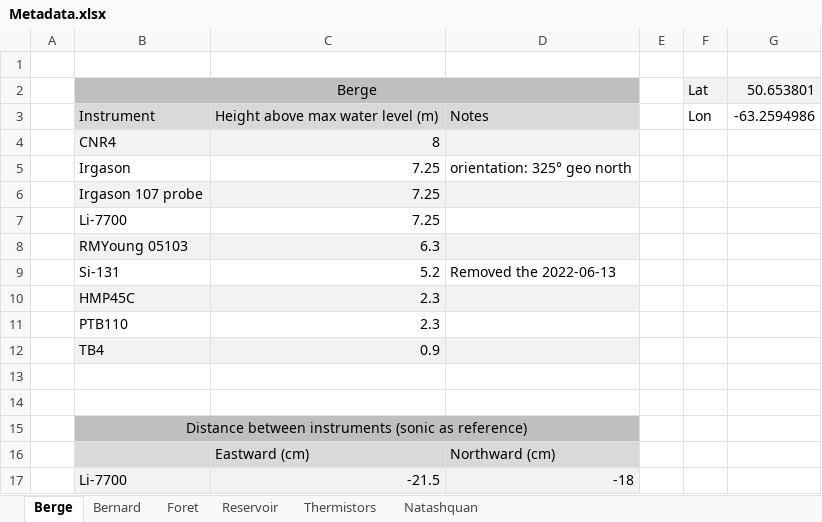
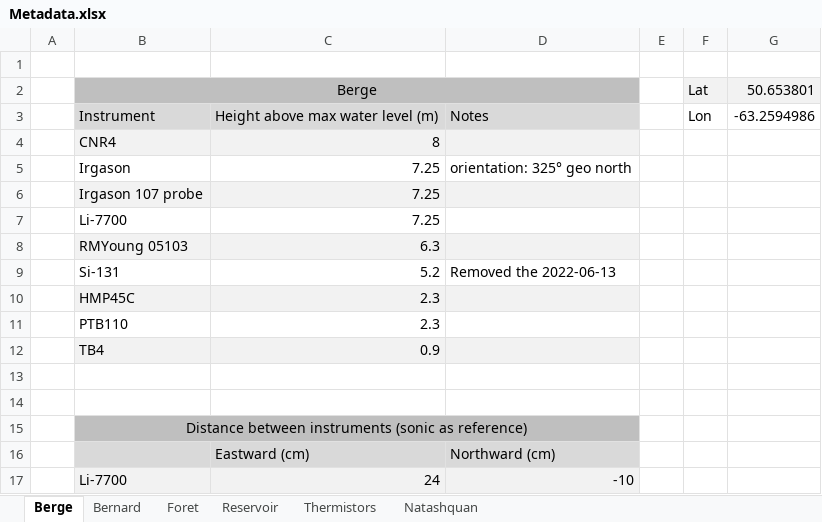
Before and after one commit to AntoineThiboult/Ro2_data_worflow, an Excel workbook: Resources/Metadata.xlsx, sheet Berge, drawn as a sheet; values as stored, in another font and other column widths than the file's, no borders; removed rows and columns are numbered as before the commit, all else as after; the diff names each change by its address in the sheet, - before the commit and + after, or states it on an @@ line.

```diff
--- a/Resources/Metadata.xlsx (sheet Berge)
+++ b/Resources/Metadata.xlsx (sheet Berge)
-row 17:  | Li-7700 | -21.5 | -18
+row 17:  | Li-7700 | 24 | -10
```
Also changed, not shown: sheet Foret.
